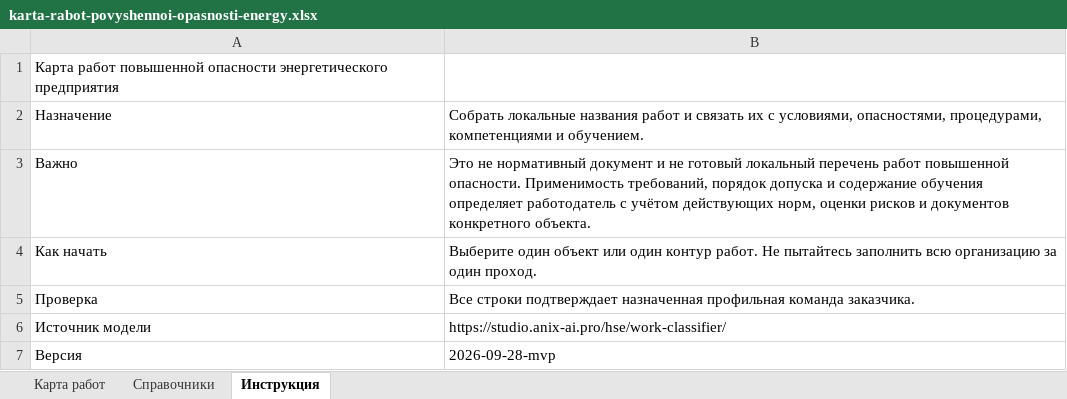
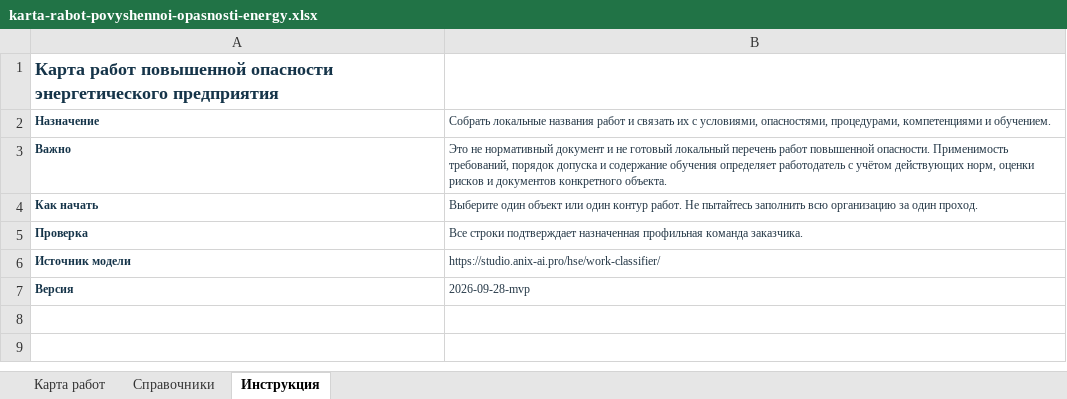
Before and after one commit to tsarev2709/anix_landing, an Excel workbook: public/downloads/karta-rabot-povyshennoi-opasnosti-energy.xlsx, sheet Инструкция, drawn as a sheet; values as stored, in another font and other column widths than the file's, no borders; the diff names each change by its address in the sheet, - before the commit and + after, or states it on an @@ line.

```diff
--- a/public/downloads/karta-rabot-povyshennoi-opasnosti-energy.xlsx (sheet Инструкция)
+++ b/public/downloads/karta-rabot-povyshennoi-opasnosti-energy.xlsx (sheet Инструкция)
@@ A1:A7 bold: off → on, text colour: black → #153449 @@
@@ A1 text size: larger @@
@@ A2:B7 text size: smaller @@
-B2:B7 text colour: black
+B2:B7 text colour: #243746
```
Also changed, not shown: sheet Справочники, sheet Карта работ.
